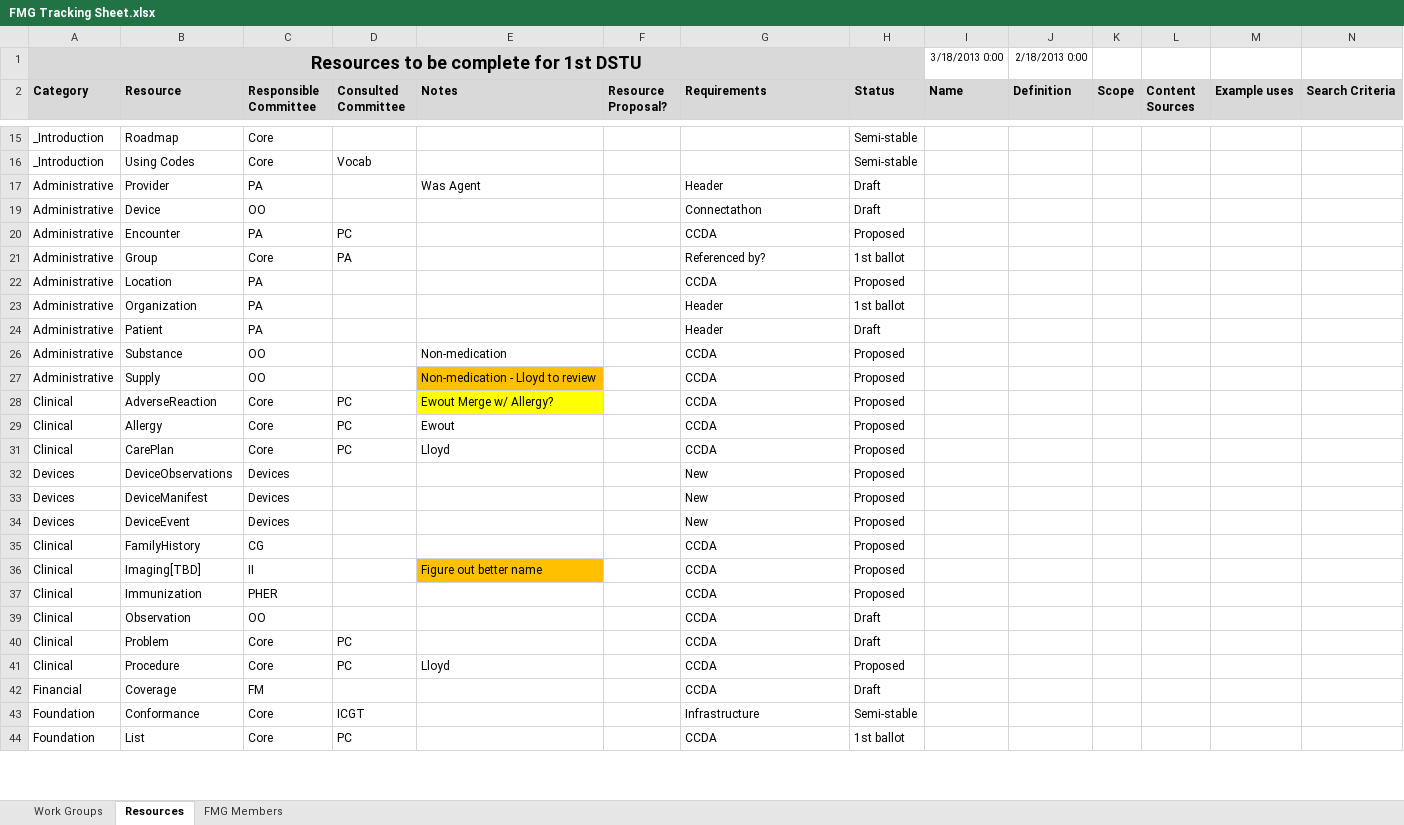
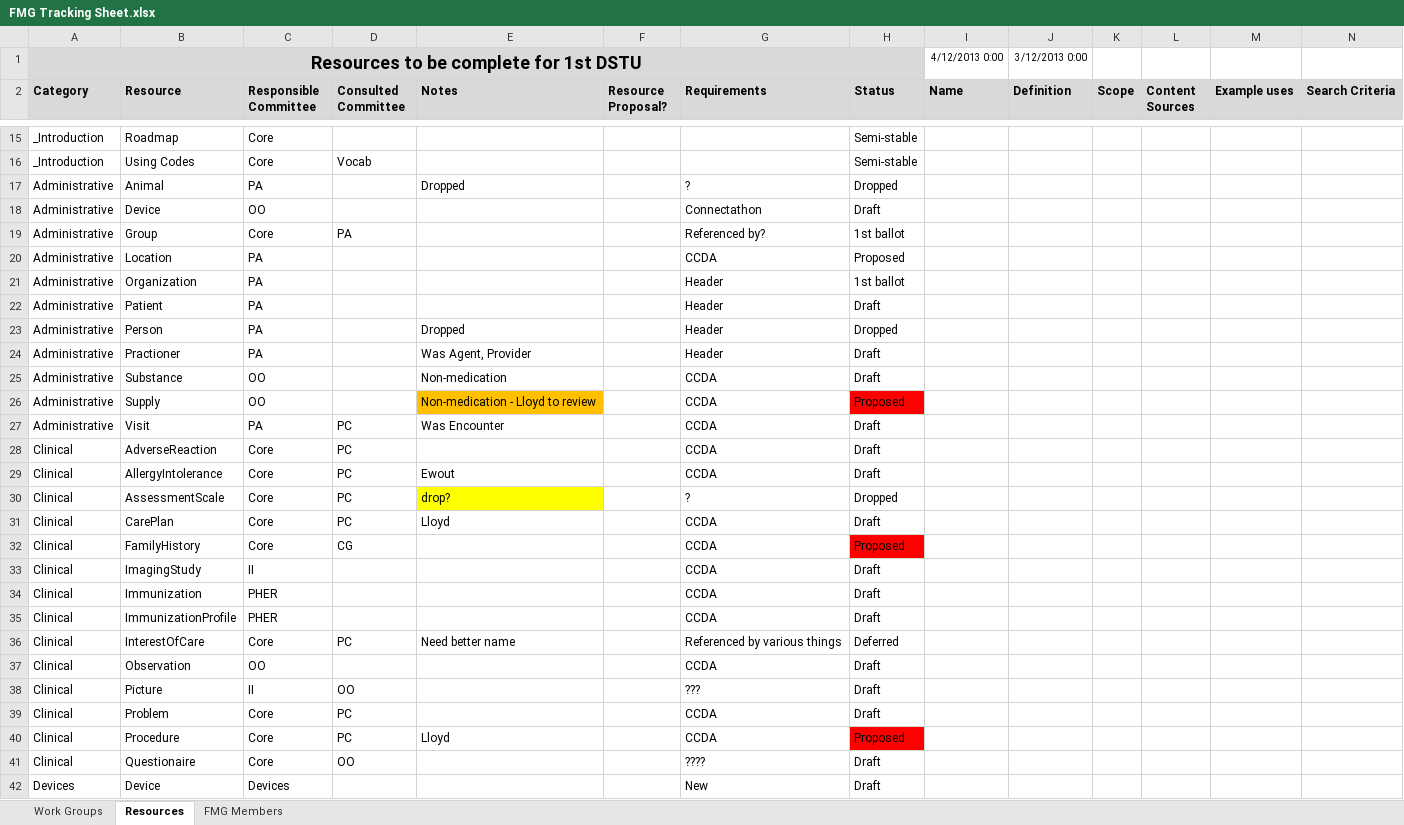
Before and after one commit to vista-novo/fhir, an Excel workbook: documents/governance/FMG/FMG Tracking Sheet.xlsx, sheet Resources, drawn as a sheet; only a part is shown, gaps mark what is left out; the shorter side is filled out with more unchanged rows; values as stored, in another font and other column widths than the file's, no borders; conditional formats not drawn; removed rows and columns are numbered as before the commit, all else as after; rows hold the shown columns only; the diff covers the shown part only; the diff names each change by its address in the sheet, - before the commit and + after, or states it on an @@ line.

```diff
--- a/documents/governance/FMG/FMG Tracking Sheet.xlsx (sheet Resources)
+++ b/documents/governance/FMG/FMG Tracking Sheet.xlsx (sheet Resources)
-I1 (Name): 3/18/2013 0:00
+I1 (Name): 4/12/2013 0:00
-J1 (Definition): 2/18/2013 0:00
+J1 (Definition): 3/12/2013 0:00
-row 17: Administrative | Provider | PA |  | Was Agent |  | Header | Draft
@@ row 17 unhidden: Administrative | Animal | PA |  | Dropped |  | ? | Dropped @@
-row 20: Administrative | Encounter | PA | PC |  |  | CCDA | Proposed
@@ row 23 unhidden: Administrative | Person | PA |  | Dropped |  | Header | Dropped @@
+row 24: Administrative | Practioner | PA |  | Was Agent, Provider |  | Header | Draft
-H25 (Status): Proposed
+H25 (Status): Draft
-H26 fill: none
+H26 fill: #FF0000
+row 27: Administrative | Visit | PA | PC | Was Encounter |  | CCDA | Draft
-E28 (Notes): Ewout Merge w/ Allergy?
+E28 (Notes): (empty)
-E28 fill: #FFFF00
+E28 fill: none
-H28:H29 (Status): Proposed
+H28:H29 (Status): Draft
-B29 (Resource): Allergy
+B29 (Resource): AllergyIntolerance
@@ row 30 unhidden: Clinical | AssessmentScale | Core | PC | drop? |  | ? | Dropped @@
-H31 (Status): Proposed
+H31 (Status): Draft
-row 32: Devices | DeviceObservations | Devices |  |  |  | New | Proposed
-row 33: Devices | DeviceManifest | Devices |  |  |  | New | Proposed
-row 34: Devices | DeviceEvent | Devices |  |  |  | New | Proposed
-C32 (Responsible Committee): CG
+C32 (Responsible Committee): Core
-D32 (Consulted Committee): (empty)
+D32 (Consulted Committee): CG
-H32 fill: none
+H32 fill: #FF0000
-B33 (Resource): Imaging[TBD]
+B33 (Resource): ImagingStudy
-E33 (Notes): Figure out better name
+E33 (Notes): (empty)
-E33 fill: #FFC000
+E33 fill: none
-H33:H34 (Status): Proposed
+H33:H34 (Status): Draft
+row 35: Clinical | ImmunizationProfile | PHER |  |  |  | CCDA | Draft
@@ row 36 unhidden: Clinical | InterestOfCare | Core | PC | Need better name |  | Referenced by various things | Deferred @@
+row 38: Clinical | Picture | II | OO |  |  | ??? | Draft
-H40 fill: none
+H40 fill: #FF0000
+row 41: Clinical | Questionaire | Core | OO |  |  | ???? | Draft
+row 42: Devices | Device | Devices |  |  |  | New | Draft
```
Also changed, not shown: 3 added rows, 1 removed row, 2 moved rows, 2 edited cells and cell formats elsewhere in this sheet, 2 other files.
